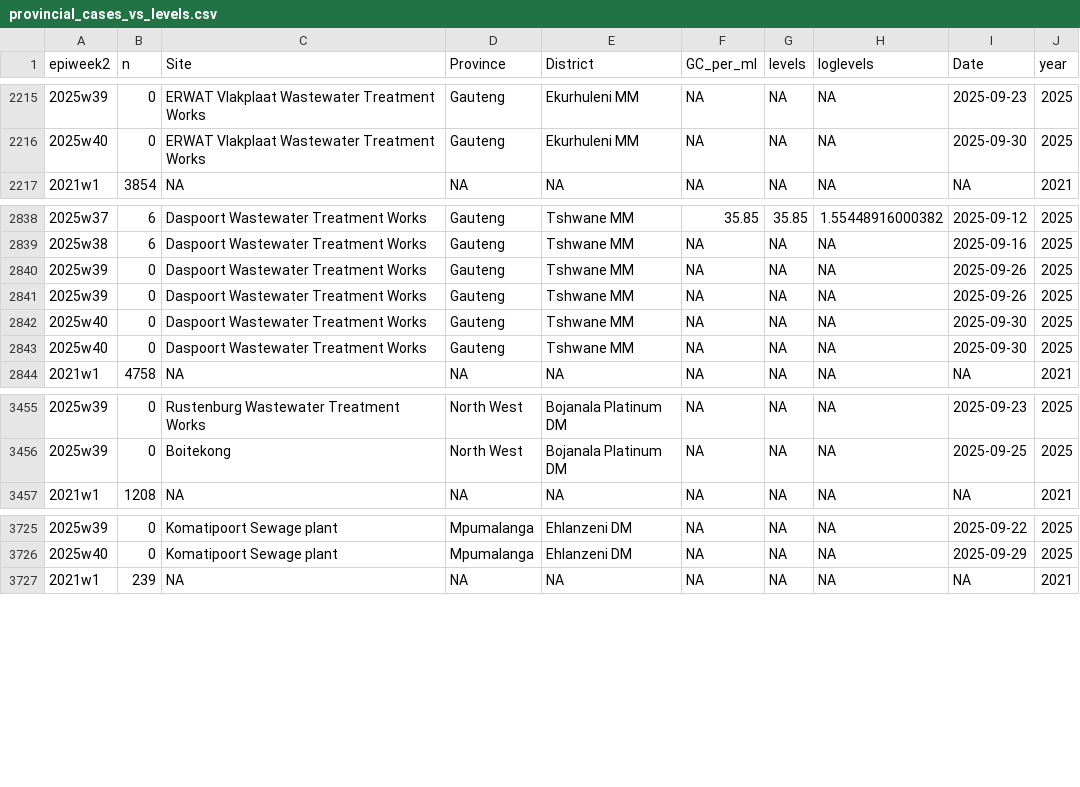
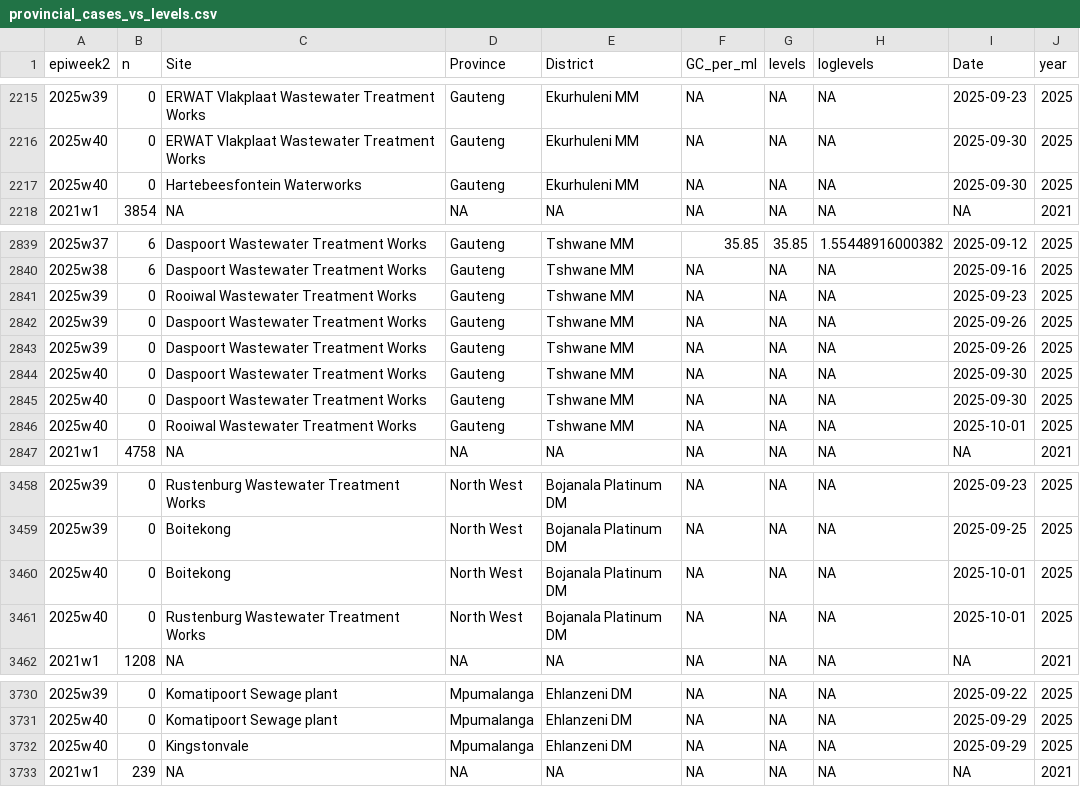
Before and after one commit to NICD-Wastewater-Genomics/NICD-Dash-Data, a CSV file: provincial_cases_vs_levels.csv, drawn as a sheet; only a part is shown, gaps mark what is left out.

Commit message:
automated quantitative data update

```diff
--- a/provincial_cases_vs_levels.csv
+++ b/provincial_cases_vs_levels.csv
@@ -2216,2 +2216,3 @@
 "2025w40",0,"ERWAT Vlakplaat Wastewater Treatment Works","Gauteng","Ekurhuleni MM",NA,NA,NA,2025-09-30,2025
+"2025w40",0,"Hartebeesfontein Waterworks","Gauteng","Ekurhuleni MM",NA,NA,NA,2025-09-30,2025
 "2021w1",3854,NA,NA,NA,NA,NA,NA,NA,2021
@@ -2839,2 +2840,3 @@
 "2025w38",6,"Daspoort Wastewater Treatment Works","Gauteng","Tshwane MM",NA,NA,NA,2025-09-16,2025
+"2025w39",0,"Rooiwal Wastewater Treatment Works","Gauteng","Tshwane MM",NA,NA,NA,2025-09-23,2025
 "2025w39",0,"Daspoort Wastewater Treatment Works","Gauteng","Tshwane MM",NA,NA,NA,2025-09-26,2025
@@ -2843,2 +2845,3 @@
 "2025w40",0,"Daspoort Wastewater Treatment Works","Gauteng","Tshwane MM",NA,NA,NA,2025-09-30,2025
+"2025w40",0,"Rooiwal Wastewater Treatment Works","Gauteng","Tshwane MM",NA,NA,NA,2025-10-01,2025
 "2021w1",4758,NA,NA,NA,NA,NA,NA,NA,2021
@@ -3456,2 +3459,4 @@
 "2025w39",0,"Boitekong","North West","Bojanala Platinum DM",NA,NA,NA,2025-09-25,2025
+"2025w40",0,"Boitekong","North West","Bojanala Platinum DM",NA,NA,NA,2025-10-01,2025
+"2025w40",0,"Rustenburg Wastewater Treatment Works","North West","Bojanala Platinum DM",NA,NA,NA,2025-10-01,2025
 "2021w1",1208,NA,NA,NA,NA,NA,NA,NA,2021
@@ -3726,2 +3731,3 @@
 "2025w40",0,"Komatipoort Sewage plant","Mpumalanga","Ehlanzeni DM",NA,NA,NA,2025-09-29,2025
+"2025w40",0,"Kingstonvale","Mpumalanga","Ehlanzeni DM",NA,NA,NA,2025-09-29,2025
 "2021w1",239,NA,NA,NA,NA,NA,NA,NA,2021
```
Also changed, not shown: rsa_cases_vs_levels.csv.
